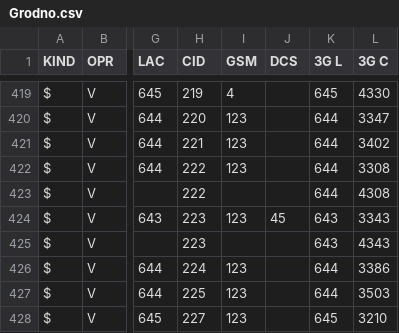
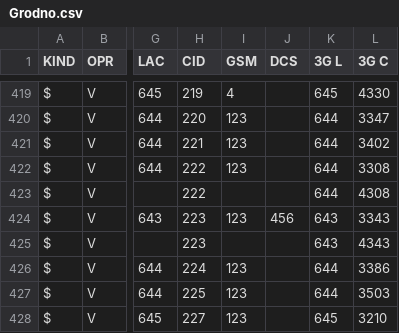
Before and after one commit to BYCellDatabase/csv, a CSV file: Velcom/Grodno.csv, drawn as a sheet; only a part is shown, gaps mark what is left out; the diff names each change by its address in the sheet, - before the commit and + after, or states it on an @@ line.

Commit message:
2 files | M MTS/Gomel.csv, M Velcom/Grodno.csv

```diff
--- a/Velcom/Grodno.csv
+++ b/Velcom/Grodno.csv
-J424 (DCS): 45
+J424 (DCS): 456
```
